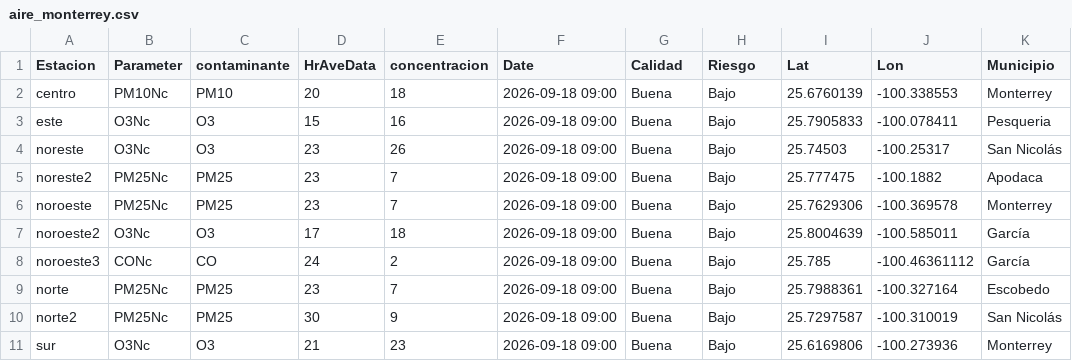
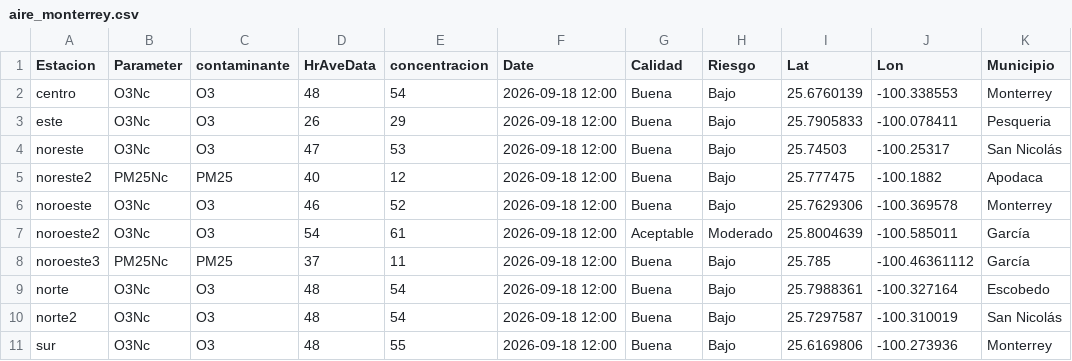
Before and after one commit to LuisRodarteC/AIRENL, a CSV file: aire_monterrey.csv, drawn as a sheet; only a part is shown; the diff covers the shown part only; the diff names each change by its address in the sheet, - before the commit and + after, or states it on an @@ line.

```diff
--- a/aire_monterrey.csv
+++ b/aire_monterrey.csv
-B2 (Parameter): PM10Nc
+B2 (Parameter): O3Nc
-C2 (contaminante): PM10
+C2 (contaminante): O3
-D2 (HrAveData): 20
+D2 (HrAveData): 48
-E2 (concentracion): 18
+E2 (concentracion): 54
-F2:F11 (Date): 2026-09-18 09:00
+F2:F11 (Date): 2026-09-18 12:00
-D3 (HrAveData): 15
+D3 (HrAveData): 26
-E3 (concentracion): 16
+E3 (concentracion): 29
-D4 (HrAveData): 23
+D4 (HrAveData): 47
-E4 (concentracion): 26
+E4 (concentracion): 53
-D5 (HrAveData): 23
+D5 (HrAveData): 40
-E5 (concentracion): 7
+E5 (concentracion): 12
-B6 (Parameter): PM25Nc
+B6 (Parameter): O3Nc
-C6 (contaminante): PM25
+C6 (contaminante): O3
-D6 (HrAveData): 23
+D6 (HrAveData): 46
-E6 (concentracion): 7
+E6 (concentracion): 52
-D7 (HrAveData): 17
+D7 (HrAveData): 54
-E7 (concentracion): 18
+E7 (concentracion): 61
-G7 (Calidad): Buena
+G7 (Calidad): Aceptable
-H7 (Riesgo): Bajo
+H7 (Riesgo): Moderado
-B8 (Parameter): CONc
+B8 (Parameter): PM25Nc
-C8 (contaminante): CO
+C8 (contaminante): PM25
-D8 (HrAveData): 24
+D8 (HrAveData): 37
-E8 (concentracion): 2
+E8 (concentracion): 11
-B9:B10 (Parameter): PM25Nc
+B9:B10 (Parameter): O3Nc
-C9:C10 (contaminante): PM25
+C9:C10 (contaminante): O3
-D9 (HrAveData): 23
+D9 (HrAveData): 48
-E9 (concentracion): 7
+E9 (concentracion): 54
-D10 (HrAveData): 30
+D10 (HrAveData): 48
-E10 (concentracion): 9
+E10 (concentracion): 54
-D11 (HrAveData): 21
+D11 (HrAveData): 48
-E11 (concentracion): 23
+E11 (concentracion): 55
```
Also changed, not shown: 23 edited cells elsewhere in this file, aire_indice_api_ancho.csv, 1 other file.
